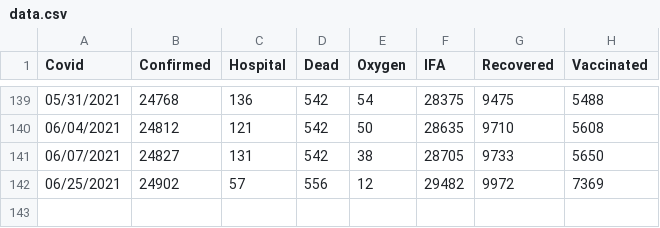
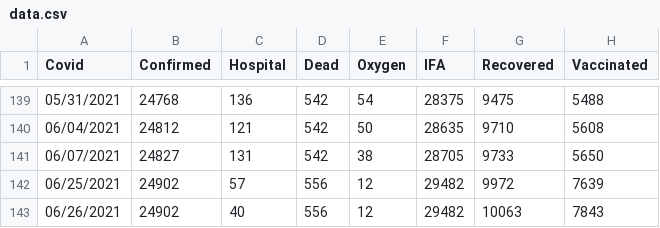
Before and after one commit to bpashkovskyi/covid-19-if, a CSV file: data.csv, drawn as a sheet; only a part is shown, gaps mark what is left out.

Commit message:
Update data.csv

```diff
--- a/data.csv
+++ b/data.csv
@@ -141,2 +141,3 @@ Covid,Confirmed,Hospital,Dead,Oxygen,IFA,Recovered,Vaccinated
 06/07/2021,24827,131,542,38,28705,9733,5650
-06/25/2021,24902,57,556,12,29482,9972,7369
+06/25/2021,24902,57,556,12,29482,9972,7639
+06/26/2021,24902,40,556,12,29482,10063,7843
```
